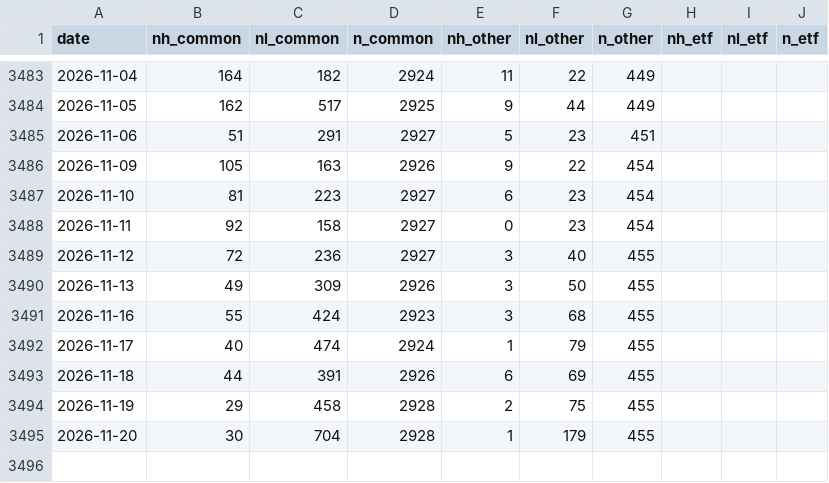
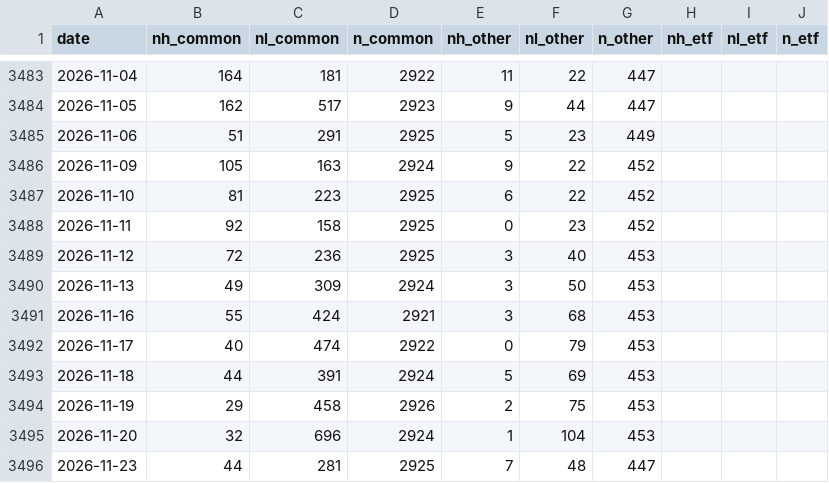
Before and after one commit to shashankrboppidi2/semis-screener, a CSV file: results/breadth/nasdaq_counts.csv, drawn as a sheet; only a part is shown, gaps mark what is left out; the diff covers the shown part only.

```diff
--- a/results/breadth/nasdaq_counts.csv
+++ b/results/breadth/nasdaq_counts.csv
@@ -3483,13 +3483,14 @@ date,nh_common,nl_common,n_common,nh_other,nl_other,n_other,nh_etf,nl_etf,n_etf
-2026-11-04,164,182,2924,11,22,449,,,
-2026-11-05,162,517,2925,9,44,449,,,
-2026-11-06,51,291,2927,5,23,451,,,
-2026-11-09,105,163,2926,9,22,454,,,
-2026-11-10,81,223,2927,6,23,454,,,
-2026-11-11,92,158,2927,0,23,454,,,
-2026-11-12,72,236,2927,3,40,455,,,
-2026-11-13,49,309,2926,3,50,455,,,
-2026-11-16,55,424,2923,3,68,455,,,
-2026-11-17,40,474,2924,1,79,455,,,
-2026-11-18,44,391,2926,6,69,455,,,
-2026-11-19,29,458,2928,2,75,455,,,
-2026-11-20,30,704,2928,1,179,455,,,
+2026-11-04,164,181,2922,11,22,447,,,
+2026-11-05,162,517,2923,9,44,447,,,
+2026-11-06,51,291,2925,5,23,449,,,
+2026-11-09,105,163,2924,9,22,452,,,
+2026-11-10,81,223,2925,6,22,452,,,
+2026-11-11,92,158,2925,0,23,452,,,
+2026-11-12,72,236,2925,3,40,453,,,
+2026-11-13,49,309,2924,3,50,453,,,
+2026-11-16,55,424,2921,3,68,453,,,
+2026-11-17,40,474,2922,0,79,453,,,
+2026-11-18,44,391,2924,5,69,453,,,
+2026-11-19,29,458,2926,2,75,453,,,
+2026-11-20,32,696,2924,1,104,453,,,
+2026-11-23,44,281,2925,7,48,447,,,
```
Also changed, not shown: 88 edited cells elsewhere in this file, 2 other files.
